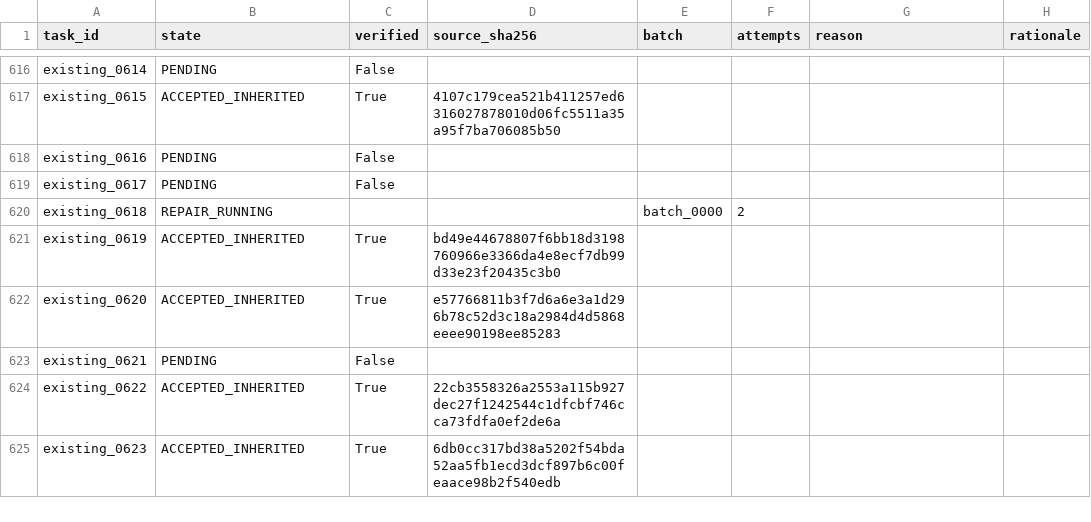
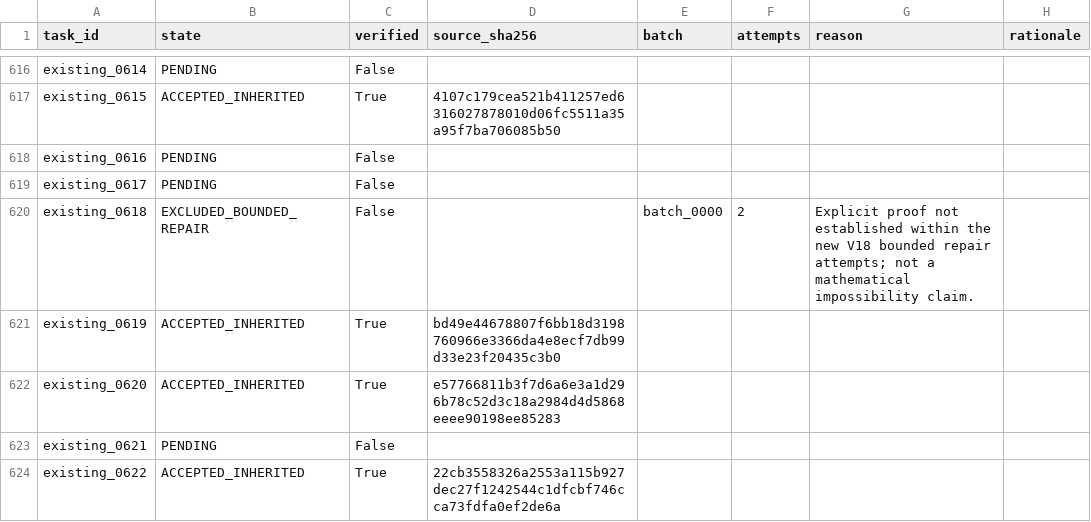
Before and after one commit to brando90/rl-4-code-verification, a CSV file: experiments/08_qwen3_base_matched_lean_sft_opus55_astra_teachers_vbv1_train_val_test/expt_v18/results/live_row_progress.csv, drawn as a sheet; only a part is shown, gaps mark what is left out; the shorter side is filled out with more unchanged rows; the diff covers the shown part only.

```diff
--- a/experiments/08_qwen3_base_matched_lean_sft_opus55_astra_teachers_vbv1_train_val_test/expt_v18/results/live_row_progress.csv
+++ b/experiments/08_qwen3_base_matched_lean_sft_opus55_astra_teachers_vbv1_train_val_test/expt_v18/results/live_row_progress.csv
@@ -619,3 +619,3 @@ existing_0616,PENDING,False,,,,,
 existing_0617,PENDING,False,,,,,
-existing_0618,REPAIR_RUNNING,,,batch_0000,2,,
+existing_0618,EXCLUDED_BOUNDED_REPAIR,False,,batch_0000,2,Explicit proof not established within the new V18 bounded repair attempts; not a mathematical impossibility claim.,
 existing_0619,ACCEPTED_INHERITED,True,bd49e44678807f6bb18d3198760966e3366da4e8ecf7db99d33e23f20435c3b0,,,,
```
Also changed, not shown: 37 edited cells elsewhere in this file, 5 other files.
